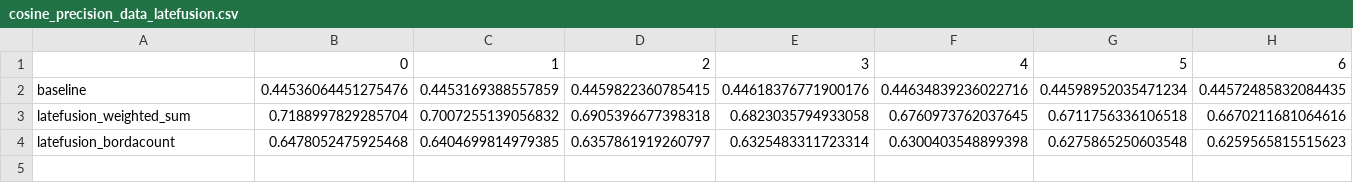
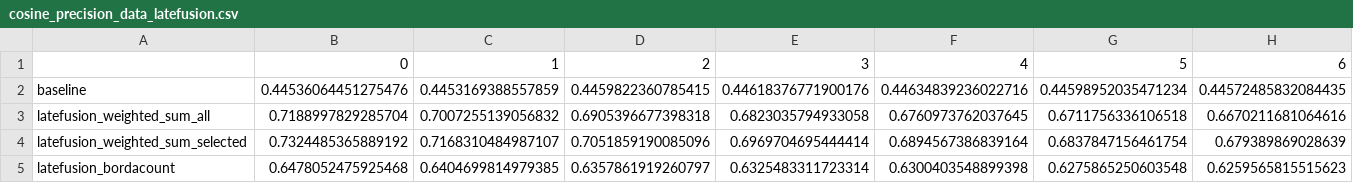
Before and after one commit to mmosc/MMSR, a CSV file: project/data/cosine_precision_data_latefusion.csv, drawn as a sheet; only a part is shown; rows hold the shown columns only; the diff names each change by its address in the sheet, - before the commit and + after, or states it on an @@ line.

```diff
--- a/project/data/cosine_precision_data_latefusion.csv
+++ b/project/data/cosine_precision_data_latefusion.csv
-A3: latefusion_weighted_sum
+A3: latefusion_weighted_sum_all
+row 4: latefusion_weighted_sum_selected | 0.7324485365889192 | 0.7168310484987107 | 0.7051859190085096 | 0.6969704695444414 | 0.6894567386839164 | 0.6837847156461754 | 0.679389869028639
```
Also changed, not shown: project/data/cosine_max_precision_data_latefusion.csv, project/data/cosine_recall_data_latefusion.csv, 4 other files.
